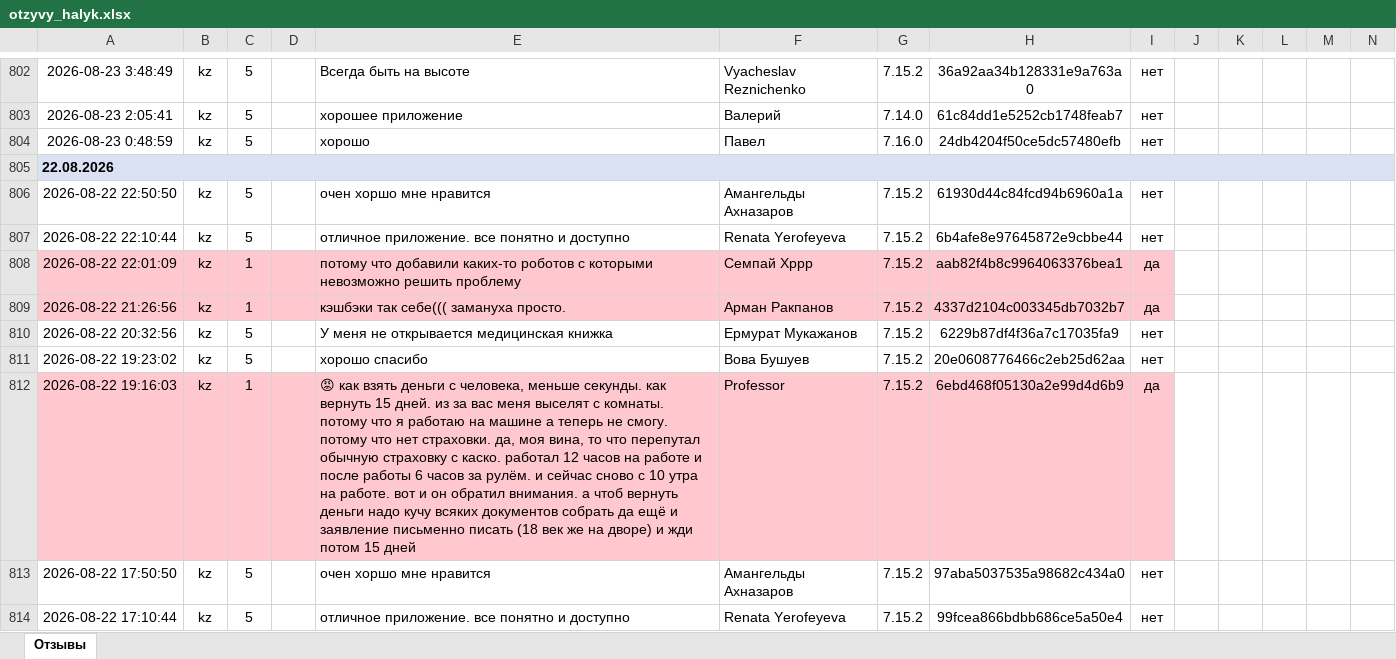
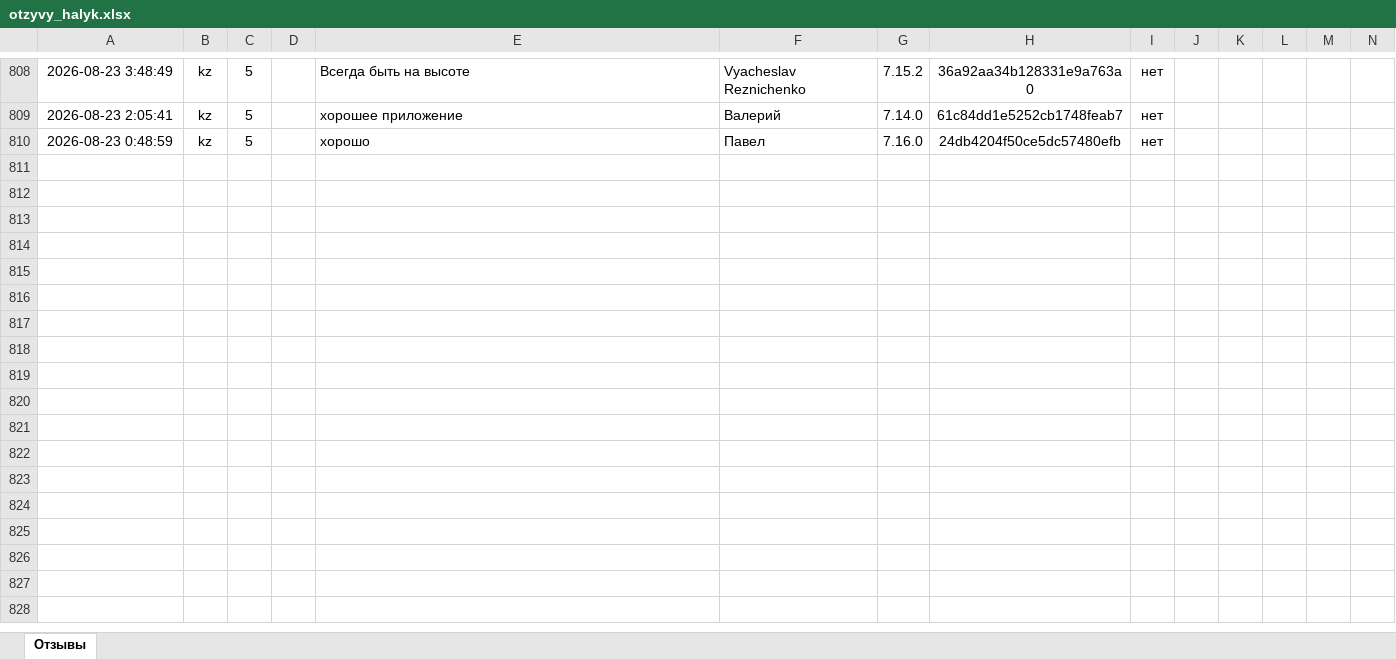
Before and after one commit to Laura-B84/my-project, an Excel workbook: otzyvy_halyk.xlsx, sheet Отзывы, drawn as a sheet; only a part is shown, gaps mark what is left out; values as stored, in another font and other column widths than the file's, no borders; removed rows and columns are numbered as before the commit, all else as after; rows hold the shown columns only; the diff covers the shown part only; the diff names each change by its address in the sheet, - before the commit and + after, or states it on an @@ line.

```diff
--- a/otzyvy_halyk.xlsx (sheet Отзывы)
+++ b/otzyvy_halyk.xlsx (sheet Отзывы)
-row 805: 22.08.2026
-row 806: 2026-08-22 22:50:50 | kz | 5 |  | очен хоршо мне нравится | Амангельды Ахназаров | 7.15.2 | 61930d44c84fcd94b6960a1a | нет
-row 807: 2026-08-22 22:10:44 | kz | 5 |  | отличное приложение. все понятно и доступно | Renata Yerofeyeva | 7.15.2 | 6b4afe8e97645872e9cbbe44 | нет
-row 808: 2026-08-22 22:01:09 | kz | 1 |  | потому что добавили каких-то роботов с которыми невозможно решить проблему | Семпай Хррр | 7.15.2 | aab82f4b8c9964063376bea1 | да
-row 809: 2026-08-22 21:26:56 | kz | 1 |  | кэшбэки так себе((( замануха просто. | Арман Ракпанов | 7.15.2 | 4337d2104c003345db7032b7 | да
-row 810: 2026-08-22 20:32:56 | kz | 5 |  | У меня не открывается медицинская книжка | Ермурат Мукажанов | 7.15.2 | 6229b87df4f36a7c17035fa9 | нет
-row 811: 2026-08-22 19:23:02 | kz | 5 |  | хорошо спасибо | Вова Бушуев | 7.15.2 | 20e0608776466c2eb25d62aa | нет
-row 812: 2026-08-22 19:16:03 | kz | 1 |  | 😡 как взять деньги с человека, меньше секунды. как вернуть 15 дней. из за вас меня выселят с комнаты. потому что я работаю на машине а теперь не смогу. потому что нет страховки. да, моя вина, то что перепутал обычную страховку с каско. работал 12 часов на работе и после работы 6 часов за рулём. и сейчас сново с 10 утра на работе. вот и он обратил внимания. а чтоб вернуть деньги надо кучу всяких документов собрать да ещё и заявление письменно писать (18 век же на дворе) и жди потом 15 дней | Professor | 7.15.2 | 6ebd468f05130a2e99d4d6b9 | да
-row 813: 2026-08-22 17:50:50 | kz | 5 |  | очен хоршо мне нравится | Амангельды Ахназаров | 7.15.2 | 97aba5037535a98682c434a0 | нет
-row 814: 2026-08-22 17:10:44 | kz | 5 |  | отличное приложение. все понятно и доступно | Renata Yerofeyeva | 7.15.2 | 99fcea866bdbb686ce5a50e4 | нет
```
Also changed, not shown: 6 added rows, 32 removed rows, 1 moved row and 1 edited cell elsewhere in this sheet, 1 other file.
